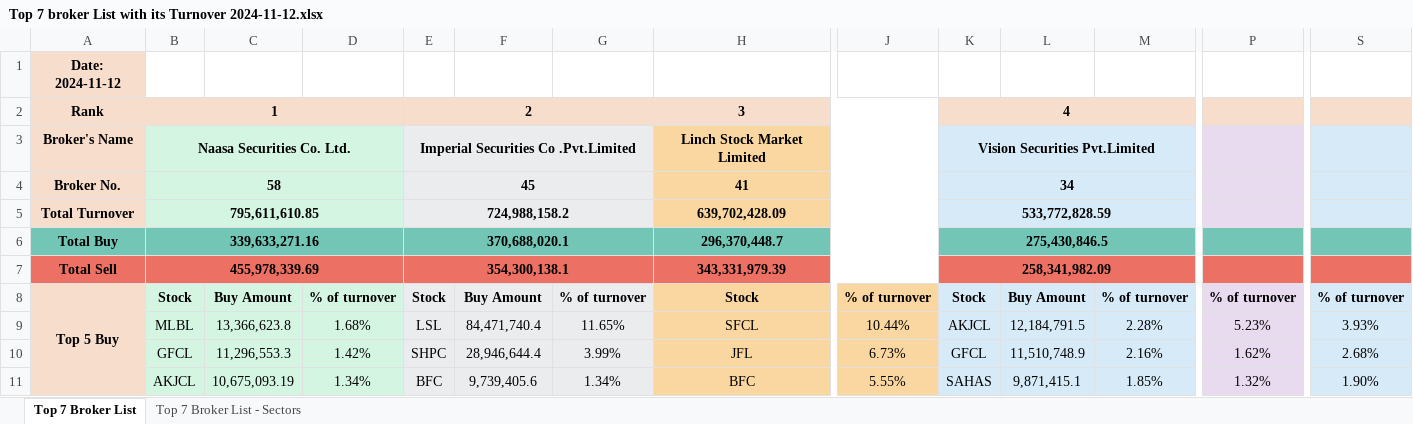
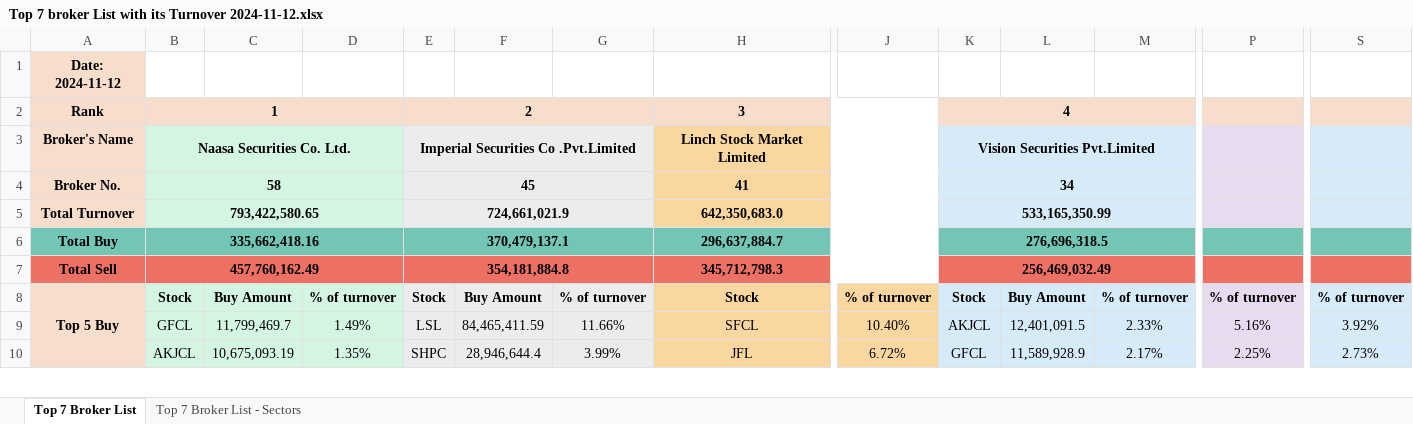
Before and after one commit to researchnibl/Automation_data_collection, an Excel workbook: Daily_Report/Top 7 broker List with its Turnover 2024-11-12.xlsx, sheet Top 7 Broker List, drawn as a sheet; only a part is shown, gaps mark what is left out; values as stored, in another font and other column widths than the file's, no borders; removed rows and columns are numbered as before the commit, all else as after; rows hold the shown columns only; the diff covers the shown part only; the diff names each change by its address in the sheet, - before the commit and + after, or states it on an @@ line.

```diff
--- a/Daily_Report/Top 7 broker List with its Turnover 2024-11-12.xlsx (sheet Top 7 Broker List)
+++ b/Daily_Report/Top 7 broker List with its Turnover 2024-11-12.xlsx (sheet Top 7 Broker List)
-row 5: Total Turnover | 795,611,610.85 |  |  | 724,988,158.2 |  |  | 639,702,428.09 |  | 533,772,828.59
-row 6: Total Buy | 339,633,271.16 |  |  | 370,688,020.1 |  |  | 296,370,448.7 |  | 275,430,846.5
-row 7: Total Sell | 455,978,339.69 |  |  | 354,300,138.1 |  |  | 343,331,979.39 |  | 258,341,982.09
+row 5: Total Turnover | 793,422,580.65 |  |  | 724,661,021.9 |  |  | 642,350,683.0 |  | 533,165,350.99
+row 6: Total Buy | 335,662,418.16 |  |  | 370,479,137.1 |  |  | 296,637,884.7 |  | 276,696,318.5
+row 7: Total Sell | 457,760,162.49 |  |  | 354,181,884.8 |  |  | 345,712,798.3 |  | 256,469,032.49
-B9: MLBL
+B9: GFCL
-C9: 13,366,623.8
+C9: 11,799,469.7
-D9: 1.68%
+D9: 1.49%
-F9: 84,471,740.4
+F9: 84,465,411.59
-G9: 11.65%
+G9: 11.66%
-J9: 10.44%
+J9: 10.40%
-L9: 12,184,791.5
+L9: 12,401,091.5
-M9: 2.28%
+M9: 2.33%
-P9: 5.23%
+P9: 5.16%
-S9: 3.93%
+S9: 3.92%
-row 10:  | GFCL | 11,296,553.3 | 1.42% | SHPC | 28,946,644.4 | 3.99% | JFL | 6.73% | GFCL | 11,510,748.9 | 2.16% | 1.62% | 2.68%
-D10: 1.34%
+D10: 1.35%
-E10: BFC
+E10: SHPC
-F10: 9,739,405.6
+F10: 28,946,644.4
-G10: 1.34%
+G10: 3.99%
-H10: BFC
+H10: JFL
-J10: 5.55%
+J10: 6.72%
-K10: SAHAS
+K10: GFCL
-L10: 9,871,415.1
+L10: 11,589,928.9
-M10: 1.85%
+M10: 2.17%
-P10: 1.32%
+P10: 2.25%
-S10: 1.90%
+S10: 2.73%
```
Also changed, not shown: 18 added rows, 17 removed rows and 73 edited cells elsewhere in this sheet, sheet Top 7 Broker List - Sectors, 3 other files.
